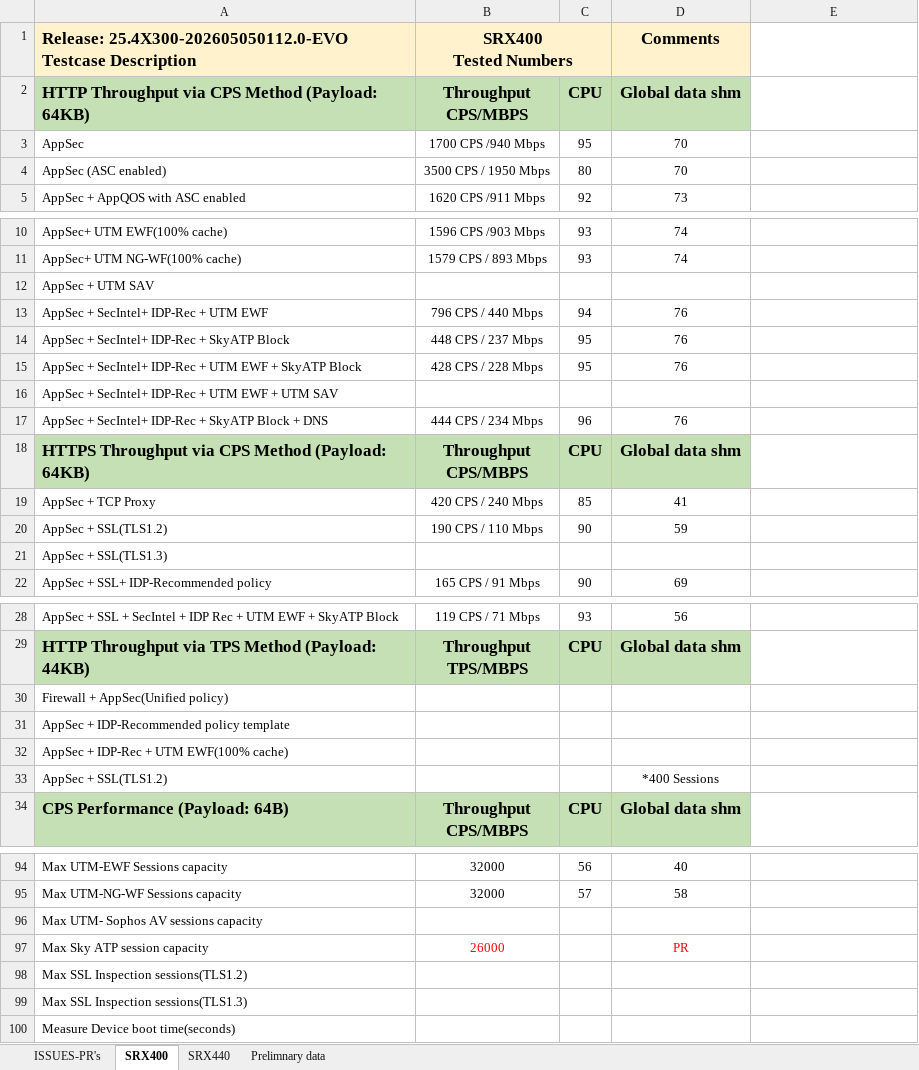
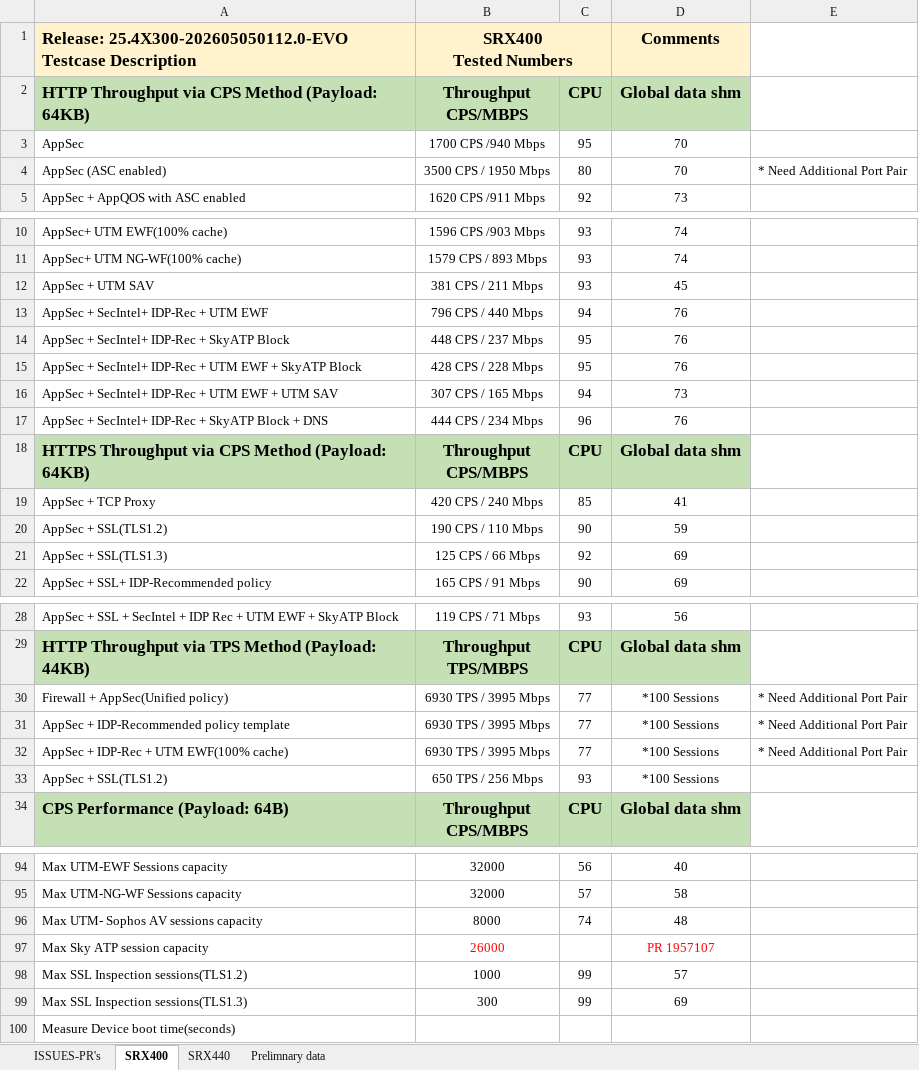
Before and after one commit to shiv4n9/panther-sanity, an Excel workbook: public/data/SRX4XX_Datasheet.xlsx, sheet SRX400, drawn as a sheet; only a part is shown, gaps mark what is left out; values as stored, in another font and other column widths than the file's, no borders; the diff covers the shown part only; the diff names each change by its address in the sheet, - before the commit and + after, or states it on an @@ line.

```diff
--- a/public/data/SRX4XX_Datasheet.xlsx (sheet SRX400)
+++ b/public/data/SRX4XX_Datasheet.xlsx (sheet SRX400)
-E4: (empty)
+E4: * Need Additional Port Pair
-B12: (empty)
+B12: 381 CPS / 211 Mbps
-C12: (empty)
+C12: 93
-D12: (empty)
+D12: 45
-B16: (empty)
+B16: 307 CPS / 165 Mbps
-C16: (empty)
+C16: 94
-D16: (empty)
+D16: 73
-B21: (empty)
+B21: 125 CPS / 66 Mbps
-C21: (empty)
+C21: 92
-D21: (empty)
+D21: 69
-B30:B32: (empty)
+B30:B32: 6930 TPS / 3995 Mbps
-C30:C32: (empty)
+C30:C32: 77
-D30:D32: (empty)
+D30:D32: *100 Sessions
-E30:E32: (empty)
+E30:E32: * Need Additional Port Pair
-B33: (empty)
+B33: 650 TPS / 256 Mbps
-C33: (empty)
+C33: 93
-D33: *400 Sessions
+D33: *100 Sessions
-B96: (empty)
+B96: 8000
-C96: (empty)
+C96: 74
-D96: (empty)
+D96: 48
-D97: PR
+D97: PR 1957107
-B98: (empty)
+B98: 1000
-C98:C99: (empty)
+C98:C99: 99
-D98: (empty)
+D98: 57
-B99: (empty)
+B99: 300
-D99: (empty)
+D99: 69
```
Also changed, not shown: 14 edited cells elsewhere in this sheet, sheet SRX440.
